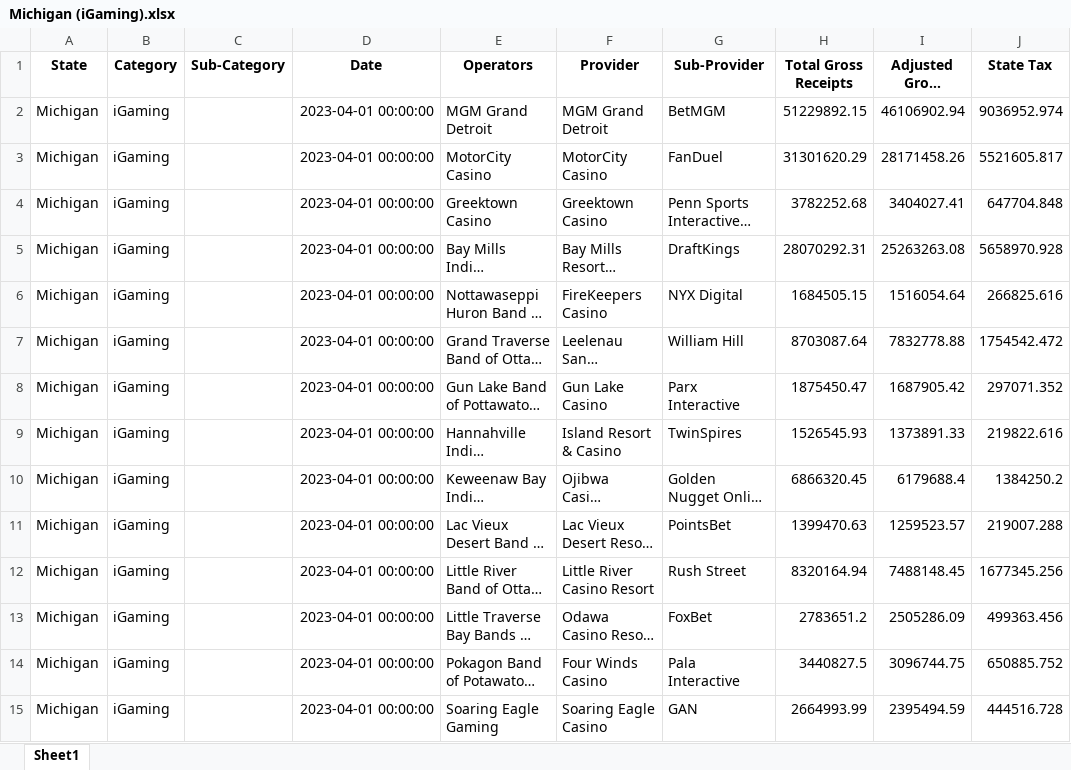
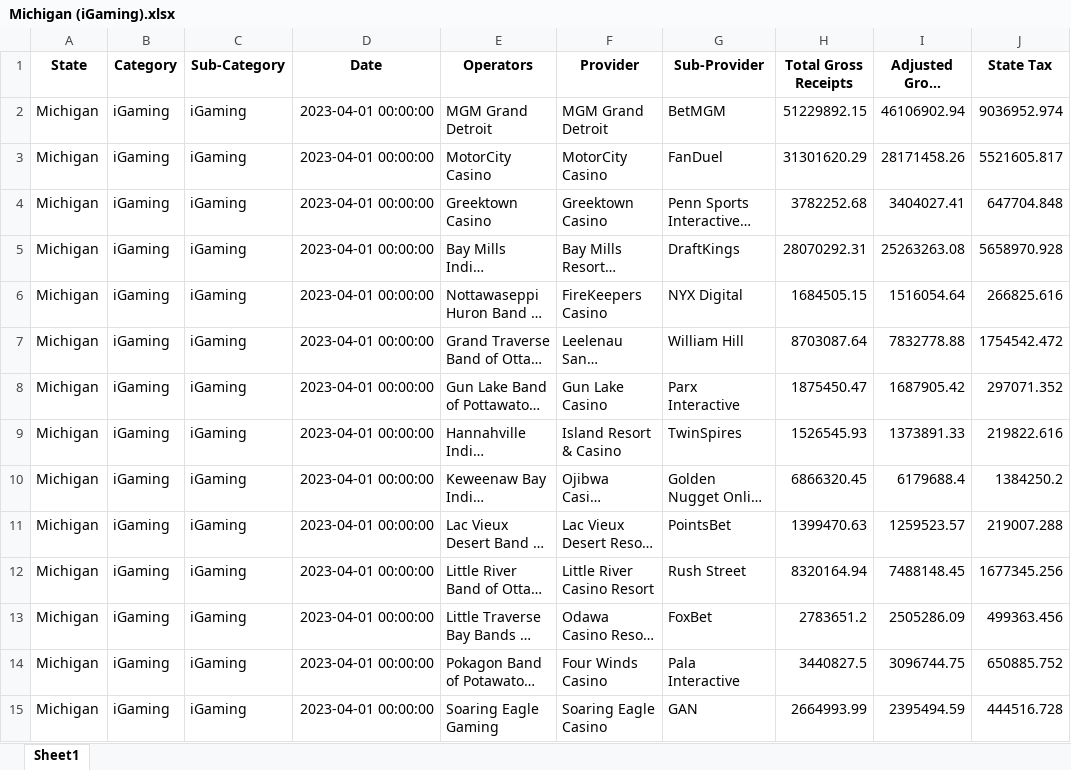
Before and after one commit to hungryglobe8/sports-betting, an Excel workbook: Finished States/Michigan (iGaming).xlsx, sheet Sheet1, drawn as a sheet; only a part is shown; long unchanged cells end in …; values as stored, in another font and other column widths than the file's, no borders; the diff covers the shown part only; the diff names each change by its address in the sheet, - before the commit and + after, or states it on an @@ line.

Commit message:
Forgot to add Michigan earlier

```diff
--- a/Finished States/Michigan (iGaming).xlsx (sheet Sheet1)
+++ b/Finished States/Michigan (iGaming).xlsx (sheet Sheet1)
-C2:C15 (Sub-Category): (empty)
+C2:C15 (Sub-Category): iGaming
```
Also changed, not shown: 422 edited cells elsewhere in this sheet, Finished States/Michigan (OSB).xlsx, 1 other file.
